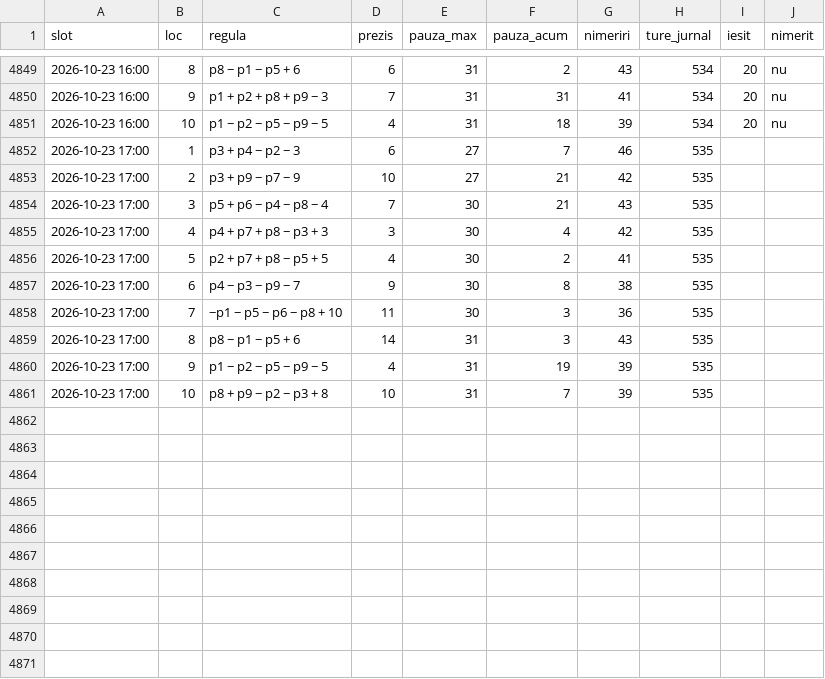
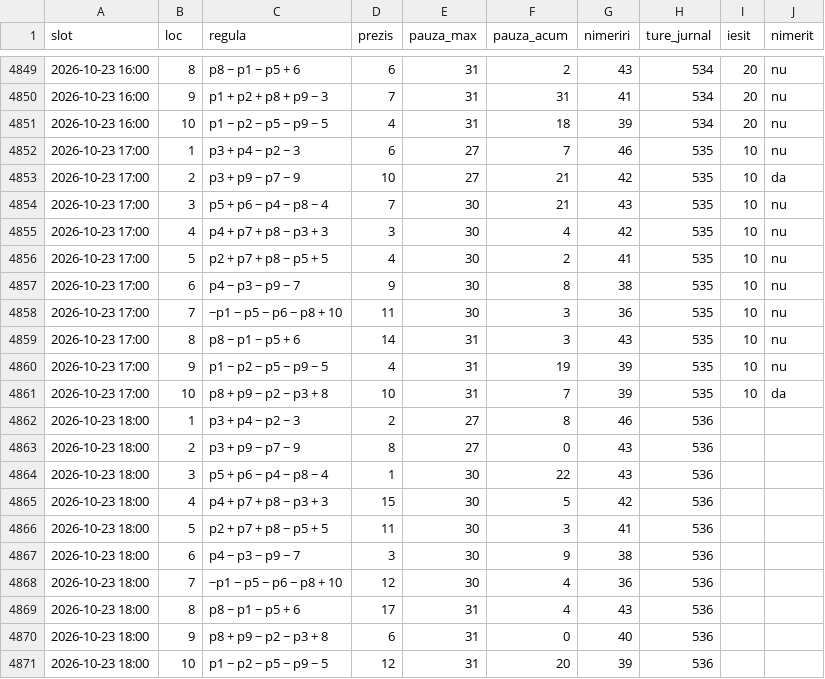
Before and after one commit to sabinski7/Predictor, a CSV file: top_reguli.csv, drawn as a sheet; only a part is shown, gaps mark what is left out.

```diff
--- a/top_reguli.csv
+++ b/top_reguli.csv
@@ -4851,11 +4851,21 @@ slot,loc,regula,prezis,pauza_max,pauza_acum,nimeriri,ture_jurnal,iesit,nimerit
 2026-10-23 16:00,10,p1 − p2 − p5 − p9 − 5,4,31,18,39,534,20,nu
-2026-10-23 17:00,1,p3 + p4 − p2 − 3,6,27,7,46,535,,
-2026-10-23 17:00,2,p3 + p9 − p7 − 9,10,27,21,42,535,,
-2026-10-23 17:00,3,p5 + p6 − p4 − p8 − 4,7,30,21,43,535,,
-2026-10-23 17:00,4,p4 + p7 + p8 − p3 + 3,3,30,4,42,535,,
-2026-10-23 17:00,5,p2 + p7 + p8 − p5 + 5,4,30,2,41,535,,
-2026-10-23 17:00,6,p4 − p3 − p9 − 7,9,30,8,38,535,,
-2026-10-23 17:00,7,−p1 − p5 − p6 − p8 + 10,11,30,3,36,535,,
-2026-10-23 17:00,8,p8 − p1 − p5 + 6,14,31,3,43,535,,
-2026-10-23 17:00,9,p1 − p2 − p5 − p9 − 5,4,31,19,39,535,,
-2026-10-23 17:00,10,p8 + p9 − p2 − p3 + 8,10,31,7,39,535,,
+2026-10-23 17:00,1,p3 + p4 − p2 − 3,6,27,7,46,535,10,nu
+2026-10-23 17:00,2,p3 + p9 − p7 − 9,10,27,21,42,535,10,da
+2026-10-23 17:00,3,p5 + p6 − p4 − p8 − 4,7,30,21,43,535,10,nu
+2026-10-23 17:00,4,p4 + p7 + p8 − p3 + 3,3,30,4,42,535,10,nu
+2026-10-23 17:00,5,p2 + p7 + p8 − p5 + 5,4,30,2,41,535,10,nu
+2026-10-23 17:00,6,p4 − p3 − p9 − 7,9,30,8,38,535,10,nu
+2026-10-23 17:00,7,−p1 − p5 − p6 − p8 + 10,11,30,3,36,535,10,nu
+2026-10-23 17:00,8,p8 − p1 − p5 + 6,14,31,3,43,535,10,nu
+2026-10-23 17:00,9,p1 − p2 − p5 − p9 − 5,4,31,19,39,535,10,nu
+2026-10-23 17:00,10,p8 + p9 − p2 − p3 + 8,10,31,7,39,535,10,da
+2026-10-23 18:00,1,p3 + p4 − p2 − 3,2,27,8,46,536,,
+2026-10-23 18:00,2,p3 + p9 − p7 − 9,8,27,0,43,536,,
+2026-10-23 18:00,3,p5 + p6 − p4 − p8 − 4,1,30,22,43,536,,
+2026-10-23 18:00,4,p4 + p7 + p8 − p3 + 3,15,30,5,42,536,,
+2026-10-23 18:00,5,p2 + p7 + p8 − p5 + 5,11,30,3,41,536,,
+2026-10-23 18:00,6,p4 − p3 − p9 − 7,3,30,9,38,536,,
+2026-10-23 18:00,7,−p1 − p5 − p6 − p8 + 10,12,30,4,36,536,,
+2026-10-23 18:00,8,p8 − p1 − p5 + 6,17,31,4,43,536,,
+2026-10-23 18:00,9,p8 + p9 − p2 − p3 + 8,6,31,0,40,536,,
+2026-10-23 18:00,10,p1 − p2 − p5 − p9 − 5,12,31,20,39,536,,
```
Also changed, not shown: combinatii.csv, history.csv, 1 other file.
